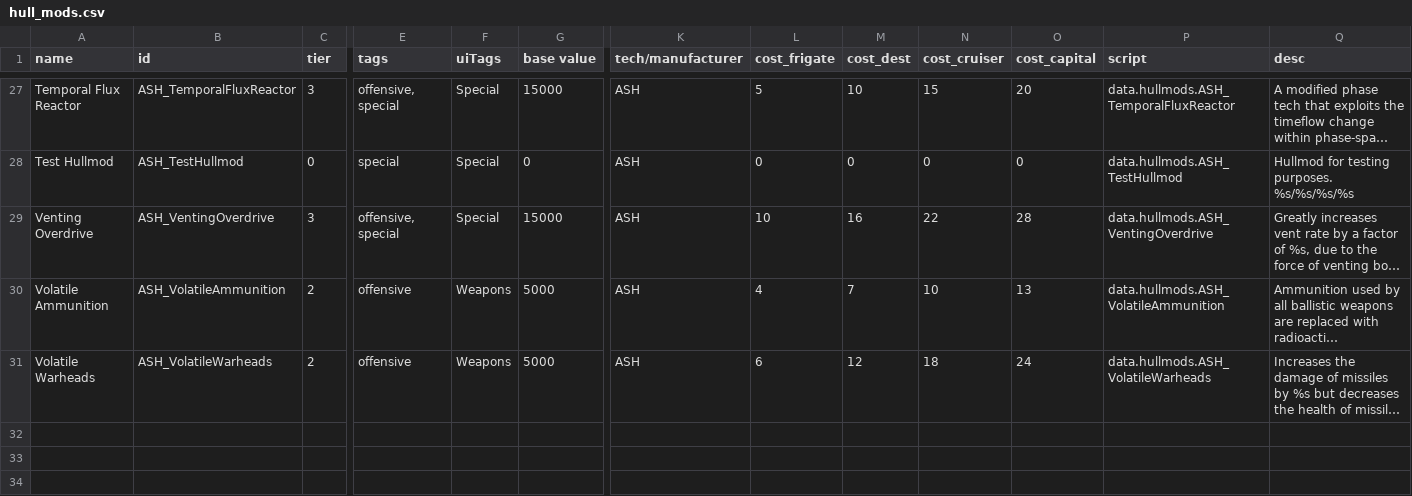
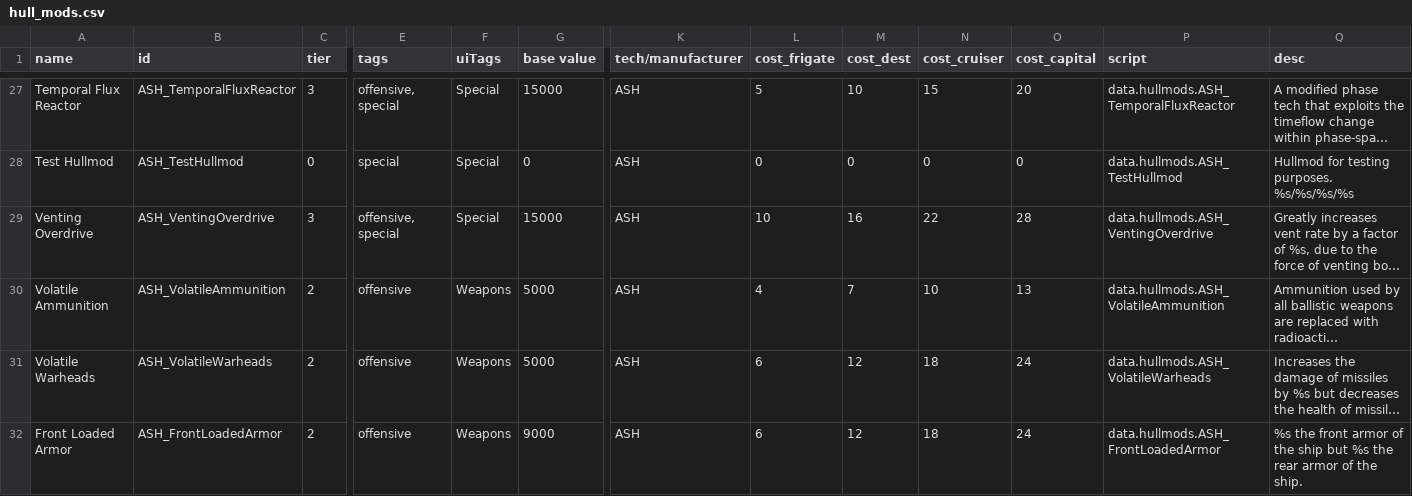
Before and after one commit to AudaxLudos/aptly-simple-hullmods, a CSV file: data/hullmods/hull_mods.csv, drawn as a sheet; only a part is shown, gaps mark what is left out; long unchanged cells end in …; rows hold the shown columns only; the diff names each change by its address in the sheet, - before the commit and + after, or states it on an @@ line.

Commit message:
Added Front Loaded Armor Hullmod

```diff
--- a/data/hullmods/hull_mods.csv
+++ b/data/hullmods/hull_mods.csv
+row 32: Front Loaded Armor | ASH_FrontLoadedArmor | 2 | offensive | Weapons | 9000 | ASH | 6 | 12 | 18 | 24 | data.hullmods.ASH_FrontLoadedArmor | %s the front armor of the ship but %s the rear armor of the ship.
```
Also changed, not shown: 2 other files.
